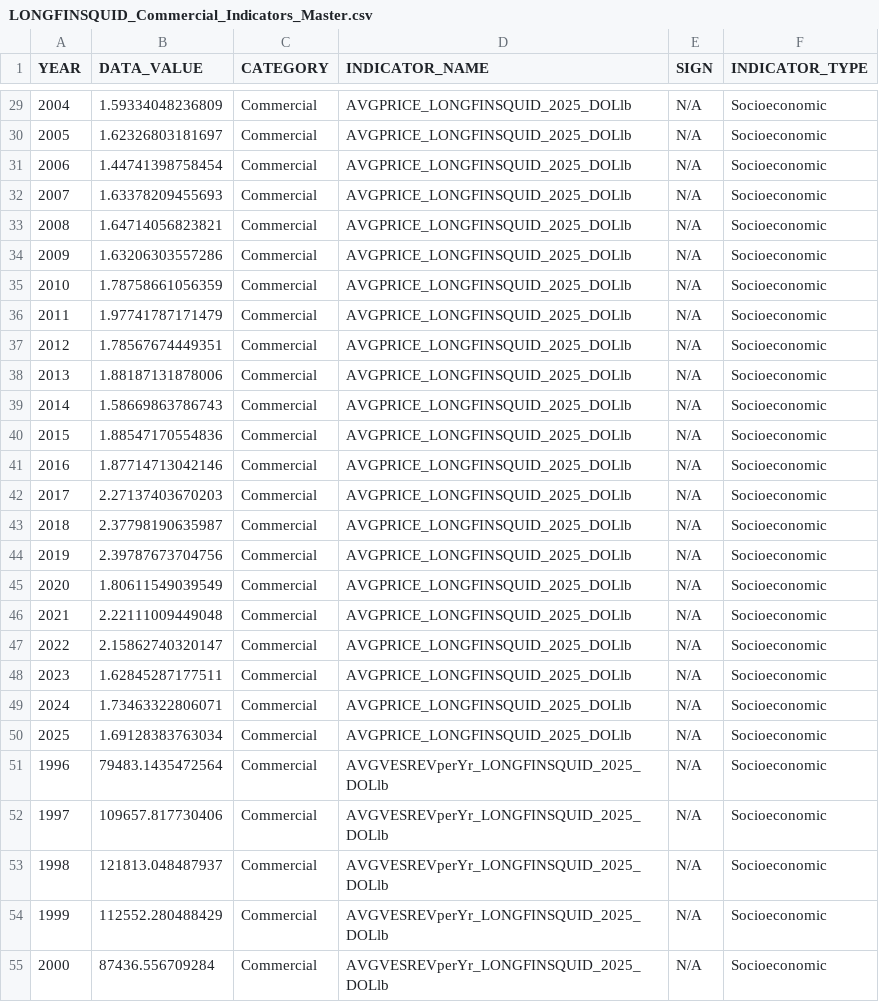
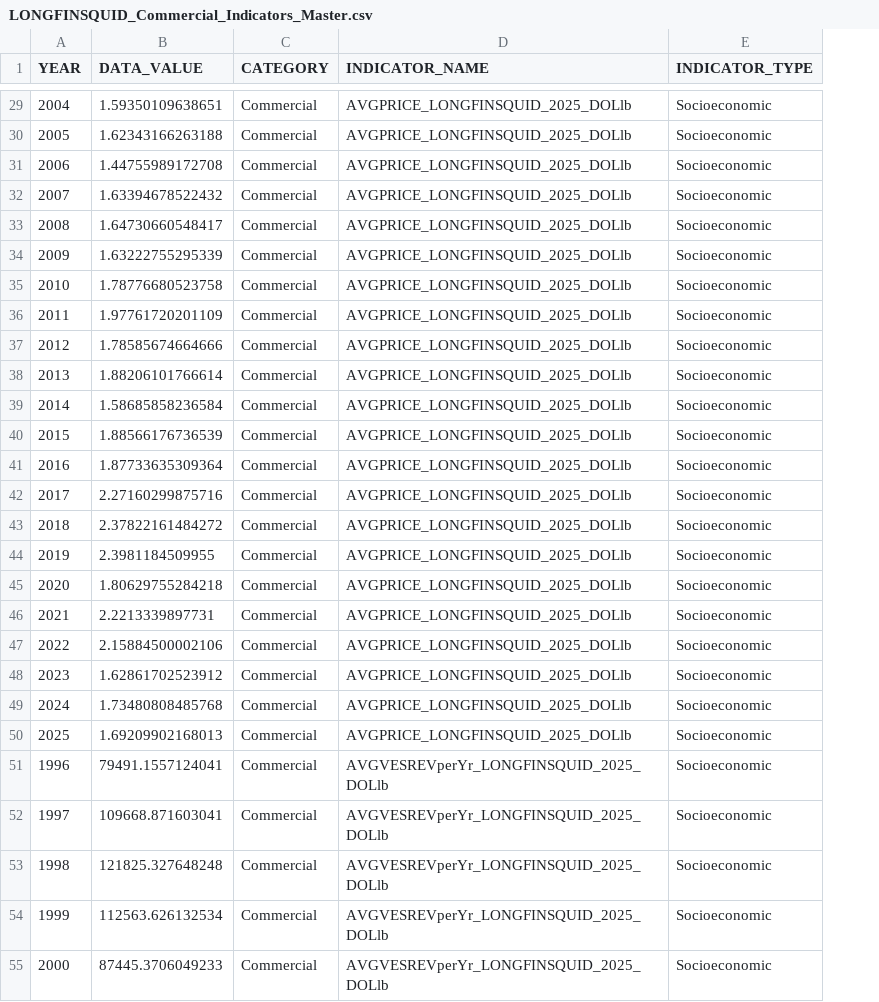
Before and after one commit to NEFSC/READ-EDAB-NEesp2, a CSV file: data/intermediate/LONGFINSQUID_Commercial_Indicators_Master.csv, drawn as a sheet; only a part is shown, gaps mark what is left out; the diff covers the shown part only; the diff names each change by its address in the sheet, - before the commit and + after, or states it on an @@ line.

```diff
--- a/data/intermediate/LONGFINSQUID_Commercial_Indicators_Master.csv
+++ b/data/intermediate/LONGFINSQUID_Commercial_Indicators_Master.csv
-column E (SIGN), rows 29-55: all N/A
-B29 (DATA_VALUE): 1.59334048236809
+B29 (DATA_VALUE): 1.59350109638651
-B30 (DATA_VALUE): 1.62326803181697
+B30 (DATA_VALUE): 1.62343166263188
-B31 (DATA_VALUE): 1.44741398758454
+B31 (DATA_VALUE): 1.44755989172708
-B32 (DATA_VALUE): 1.63378209455693
+B32 (DATA_VALUE): 1.63394678522432
-B33 (DATA_VALUE): 1.64714056823821
+B33 (DATA_VALUE): 1.64730660548417
-B34 (DATA_VALUE): 1.63206303557286
+B34 (DATA_VALUE): 1.63222755295339
-B35 (DATA_VALUE): 1.78758661056359
+B35 (DATA_VALUE): 1.78776680523758
-B36 (DATA_VALUE): 1.97741787171479
+B36 (DATA_VALUE): 1.97761720201109
-B37 (DATA_VALUE): 1.78567674449351
+B37 (DATA_VALUE): 1.78585674664666
-B38 (DATA_VALUE): 1.88187131878006
+B38 (DATA_VALUE): 1.88206101766614
-B39 (DATA_VALUE): 1.58669863786743
+B39 (DATA_VALUE): 1.58685858236584
-B40 (DATA_VALUE): 1.88547170554836
+B40 (DATA_VALUE): 1.88566176736539
-B41 (DATA_VALUE): 1.87714713042146
+B41 (DATA_VALUE): 1.87733635309364
-B42 (DATA_VALUE): 2.27137403670203
+B42 (DATA_VALUE): 2.27160299875716
-B43 (DATA_VALUE): 2.37798190635987
+B43 (DATA_VALUE): 2.37822161484272
-B44 (DATA_VALUE): 2.39787673704756
+B44 (DATA_VALUE): 2.3981184509955
-B45 (DATA_VALUE): 1.80611549039549
+B45 (DATA_VALUE): 1.80629755284218
-B46 (DATA_VALUE): 2.22111009449048
+B46 (DATA_VALUE): 2.2213339897731
-B47 (DATA_VALUE): 2.15862740320147
+B47 (DATA_VALUE): 2.15884500002106
-B48 (DATA_VALUE): 1.62845287177511
+B48 (DATA_VALUE): 1.62861702523912
-B49 (DATA_VALUE): 1.73463322806071
+B49 (DATA_VALUE): 1.73480808485768
-B50 (DATA_VALUE): 1.69128383763034
+B50 (DATA_VALUE): 1.69209902168013
-B51 (DATA_VALUE): 79483.1435472564
+B51 (DATA_VALUE): 79491.1557124041
-B52 (DATA_VALUE): 109657.817730406
+B52 (DATA_VALUE): 109668.871603041
-B53 (DATA_VALUE): 121813.048487937
+B53 (DATA_VALUE): 121825.327648248
-B54 (DATA_VALUE): 112552.280488429
+B54 (DATA_VALUE): 112563.626132534
-B55 (DATA_VALUE): 87436.556709284
+B55 (DATA_VALUE): 87445.3706049233
```
Also changed, not shown: 82 edited cells elsewhere in this file, 8 other files.
